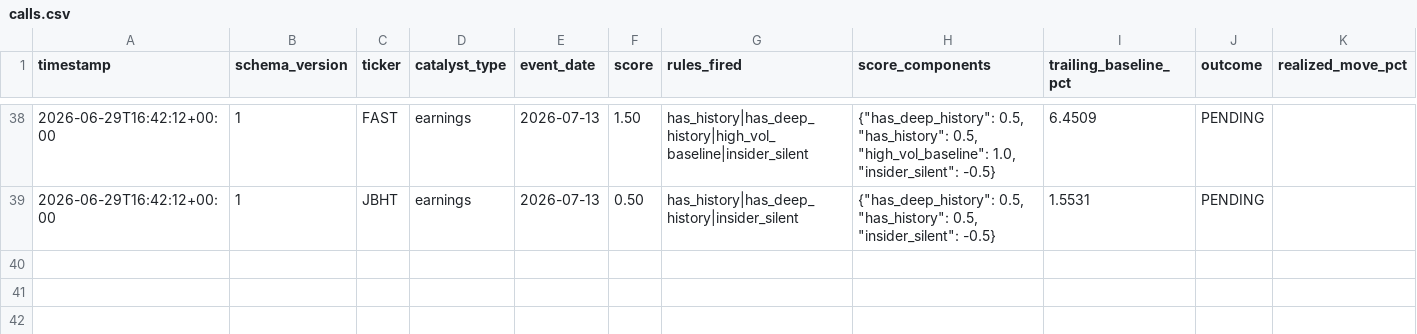
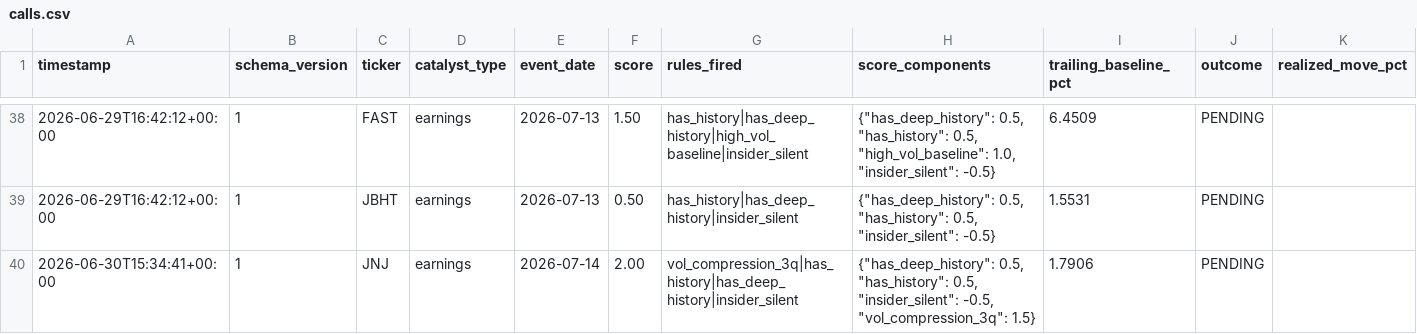
Before and after one commit to pawarraj8888/catalyst-engine, a CSV file: live_log/calls.csv, drawn as a sheet; only a part is shown, gaps mark what is left out; rows hold the shown columns only; the diff names each change by its address in the sheet, - before the commit and + after, or states it on an @@ line.

```diff
--- a/live_log/calls.csv
+++ b/live_log/calls.csv
+row 40: 2026-06-30T15:34:41+00:00 | 1 | JNJ | earnings | 2026-07-14 | 2.00 | vol_compression_3q|has_history|has_deep_history|insider_silent | {"has_deep_history": 0.5, "has_history": 0.5, "insider_silent": -0.5, "vol_compression_3q": 1.5} | 1.7906 | PENDING
```
Also changed, not shown: 1 other file.
